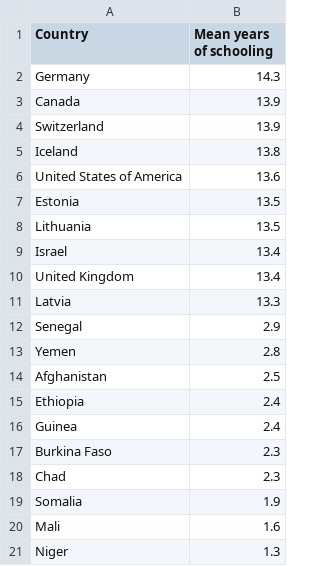
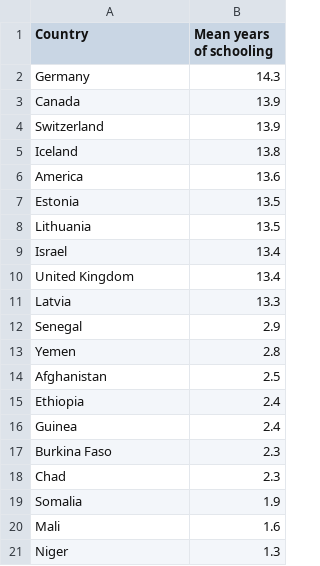
Before and after one commit to mia-175/FIT3179, a CSV file: Education.csv, drawn as a sheet.

Commit message:
shorted USA

```diff
--- a/Education.csv
+++ b/Education.csv
@@ -5,3 +5,3 @@ Switzerland,13.9
 Iceland,13.8
-United States of America,13.6
+America,13.6
 Estonia,13.5
```
